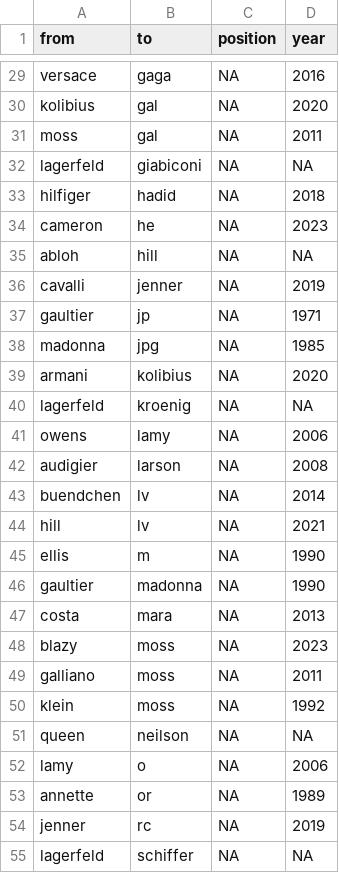
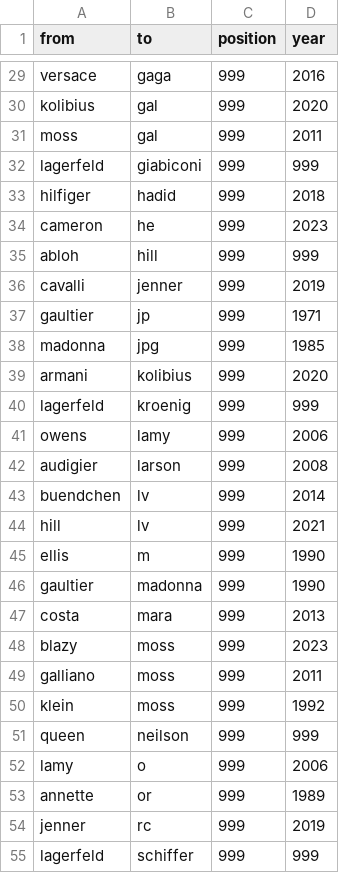
Before and after one commit to cp071/Project-fashion-designer, a CSV file: muse Teilnetzwerk - Edgelist.csv, drawn as a sheet; only a part is shown, gaps mark what is left out; the diff covers the shown part only; the diff names each change by its address in the sheet, - before the commit and + after, or states it on an @@ line.

```diff
--- a/muse Teilnetzwerk - Edgelist.csv
+++ b/muse Teilnetzwerk - Edgelist.csv
-C29:C55 (position): NA
+C29:C55 (position): 999
-D32 (year): NA
+D32 (year): 999
-D35 (year): NA
+D35 (year): 999
-D40 (year): NA
+D40 (year): 999
-D51 (year): NA
+D51 (year): 999
-D55 (year): NA
+D55 (year): 999
```
Also changed, not shown: 39 edited cells elsewhere in this file.
